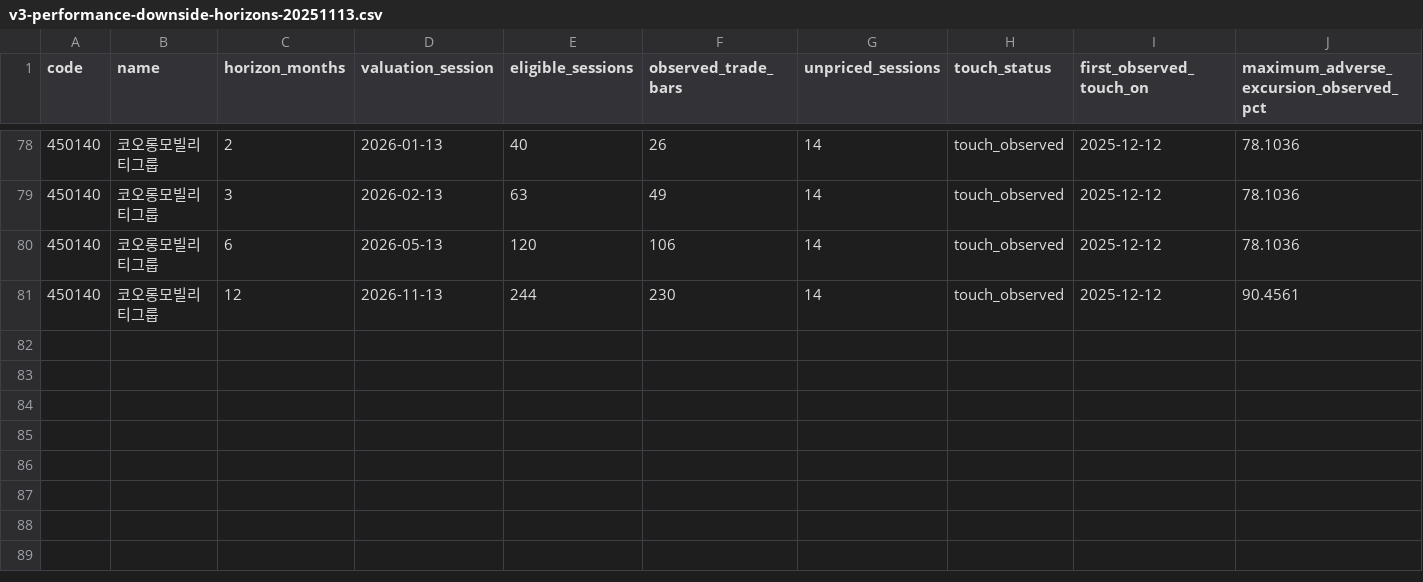
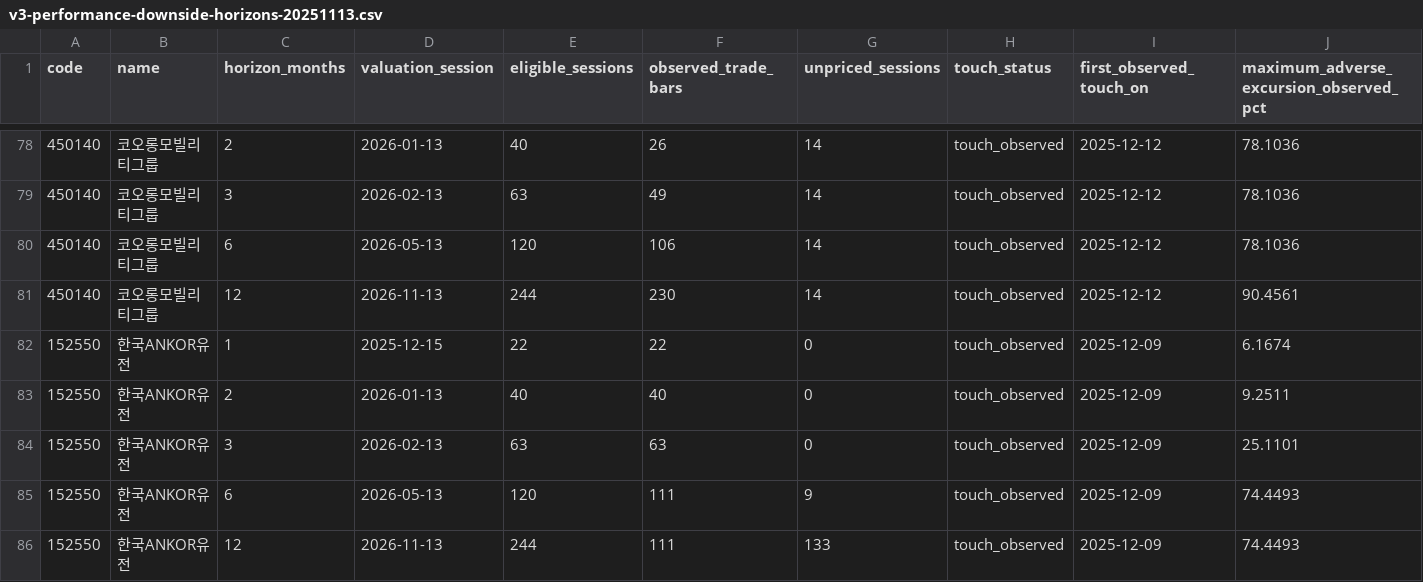
Before and after one commit to ykvic1/korean-stock-screener, a CSV file: ops/v3-performance-downside-horizons-20251113.csv, drawn as a sheet; only a part is shown, gaps mark what is left out; rows hold the shown columns only; the diff names each change by its address in the sheet, - before the commit and + after, or states it on an @@ line.

```diff
--- a/ops/v3-performance-downside-horizons-20251113.csv
+++ b/ops/v3-performance-downside-horizons-20251113.csv
+row 82: 152550 | 한국ANKOR유전 | 1 | 2025-12-15 | 22 | 22 | 0 | touch_observed | 2025-12-09 | 6.1674
+row 83: 152550 | 한국ANKOR유전 | 2 | 2026-01-13 | 40 | 40 | 0 | touch_observed | 2025-12-09 | 9.2511
+row 84: 152550 | 한국ANKOR유전 | 3 | 2026-02-13 | 63 | 63 | 0 | touch_observed | 2025-12-09 | 25.1101
+row 85: 152550 | 한국ANKOR유전 | 6 | 2026-05-13 | 120 | 111 | 9 | touch_observed | 2025-12-09 | 74.4493
+row 86: 152550 | 한국ANKOR유전 | 12 | 2026-11-13 | 244 | 111 | 133 | touch_observed | 2025-12-09 | 74.4493
```
Also changed, not shown: ops/v3-performance-delisting-settlement-20251113.csv, ops/v3-performance-downside-reference-20251113.csv, 9 other files.
